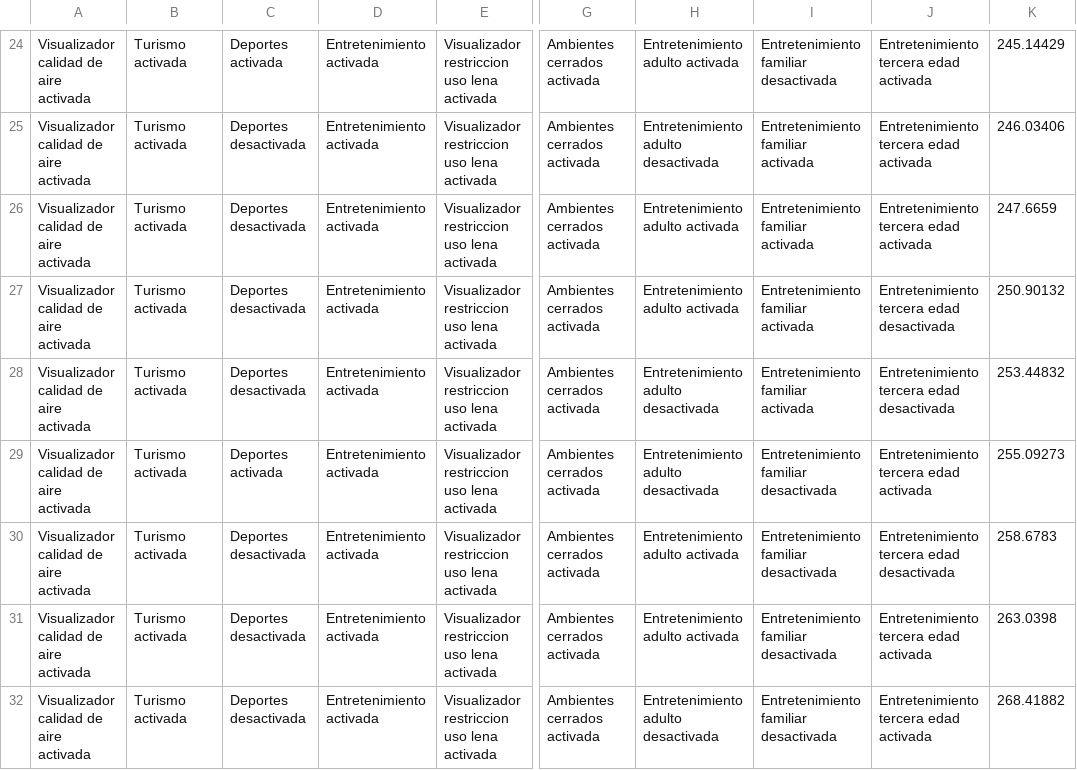
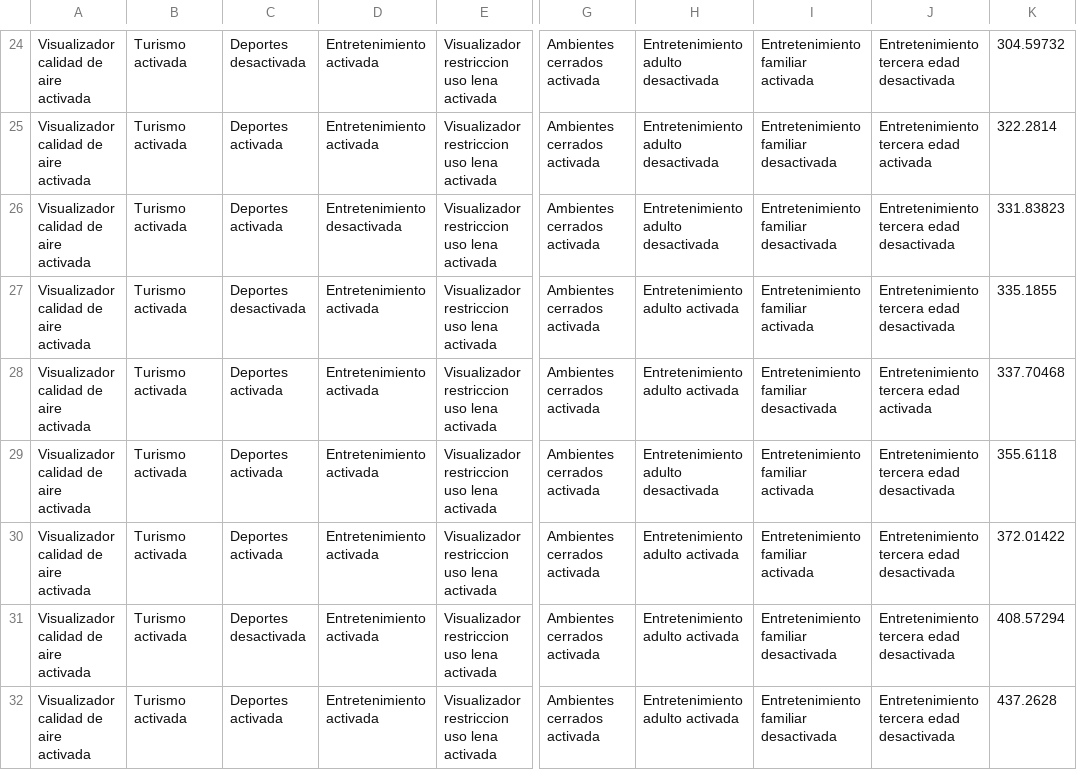
Before and after one commit to or-aguayo/ML-FMweb-K, a CSV file: data/datos_redesneuronalesprofundas.csv, drawn as a sheet; only a part is shown, gaps mark what is left out; the diff covers the shown part only; the diff names each change by its address in the sheet, - before the commit and + after, or states it on an @@ line.

```diff
--- a/data/datos_redesneuronalesprofundas.csv
+++ b/data/datos_redesneuronalesprofundas.csv
-C24: Deportes activada
+C24: Deportes desactivada
-H24: Entretenimiento adulto activada
+H24: Entretenimiento adulto desactivada
-I24: Entretenimiento familiar desactivada
+I24: Entretenimiento familiar activada
-J24: Entretenimiento tercera edad activada
+J24: Entretenimiento tercera edad desactivada
-K24: 245.14429
+K24: 304.59732
-C25:C26: Deportes desactivada
+C25:C26: Deportes activada
-I25:I26: Entretenimiento familiar activada
+I25:I26: Entretenimiento familiar desactivada
-K25: 246.03406
+K25: 322.2814
-D26: Entretenimiento activada
+D26: Entretenimiento desactivada
-H26: Entretenimiento adulto activada
+H26: Entretenimiento adulto desactivada
-J26: Entretenimiento tercera edad activada
+J26: Entretenimiento tercera edad desactivada
-K26: 247.6659
+K26: 331.83823
-K27: 250.90132
+K27: 335.1855
-C28: Deportes desactivada
+C28: Deportes activada
-H28: Entretenimiento adulto desactivada
+H28: Entretenimiento adulto activada
-I28: Entretenimiento familiar activada
+I28: Entretenimiento familiar desactivada
-J28: Entretenimiento tercera edad desactivada
+J28: Entretenimiento tercera edad activada
-K28: 253.44832
+K28: 337.70468
-I29:I30: Entretenimiento familiar desactivada
+I29:I30: Entretenimiento familiar activada
-J29: Entretenimiento tercera edad activada
+J29: Entretenimiento tercera edad desactivada
-K29: 255.09273
+K29: 355.6118
-C30: Deportes desactivada
+C30: Deportes activada
-K30: 258.6783
+K30: 372.01422
-J31:J32: Entretenimiento tercera edad activada
+J31:J32: Entretenimiento tercera edad desactivada
-K31: 263.0398
+K31: 408.57294
-C32: Deportes desactivada
+C32: Deportes activada
-H32: Entretenimiento adulto desactivada
+H32: Entretenimiento adulto activada
-K32: 268.41882
+K32: 437.2628
```
Also changed, not shown: 70 edited cells elsewhere in this file, 2 other files.
